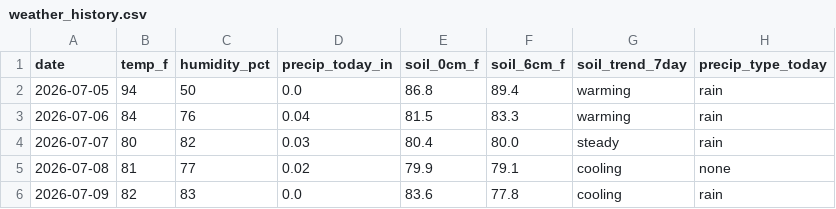
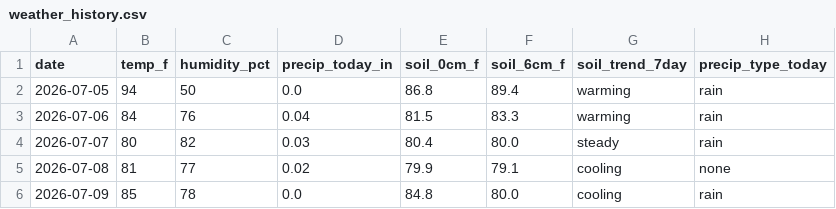
Before and after one commit to RDBFarm/rdbf-weather, a CSV file: weather_history.csv, drawn as a sheet; only a part is shown; the diff names each change by its address in the sheet, - before the commit and + after, or states it on an @@ line.

```diff
--- a/weather_history.csv
+++ b/weather_history.csv
-B6 (temp_f): 82
+B6 (temp_f): 85
-C6 (humidity_pct): 83
+C6 (humidity_pct): 78
-E6 (soil_0cm_f): 83.6
+E6 (soil_0cm_f): 84.8
-F6 (soil_6cm_f): 77.8
+F6 (soil_6cm_f): 80.0
```
Also changed, not shown: 1 other file.
